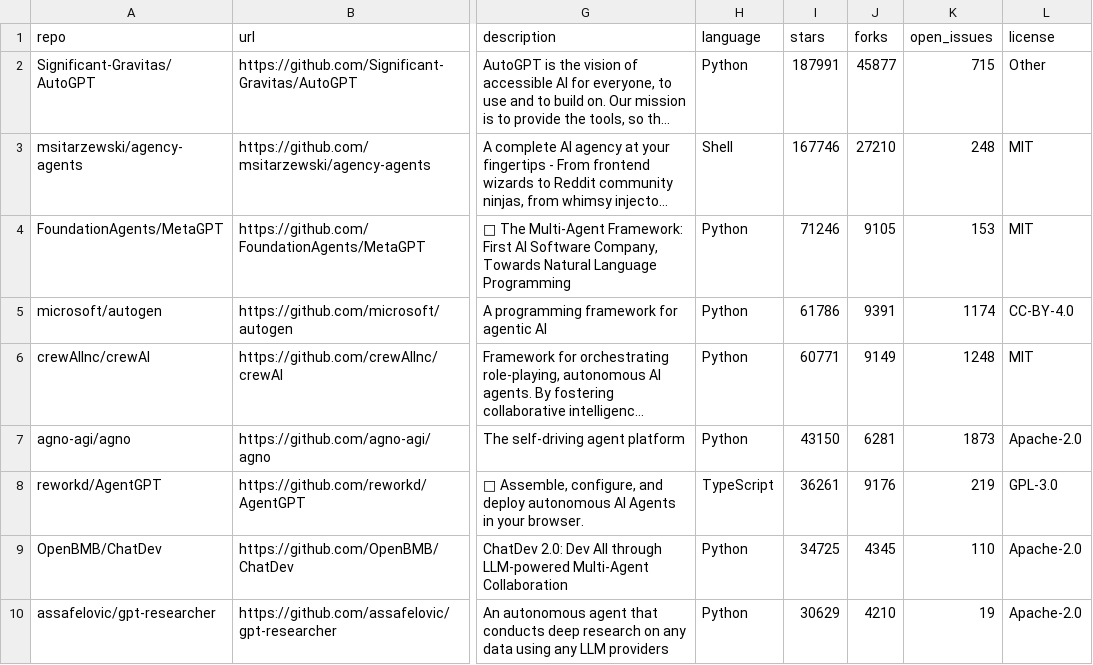
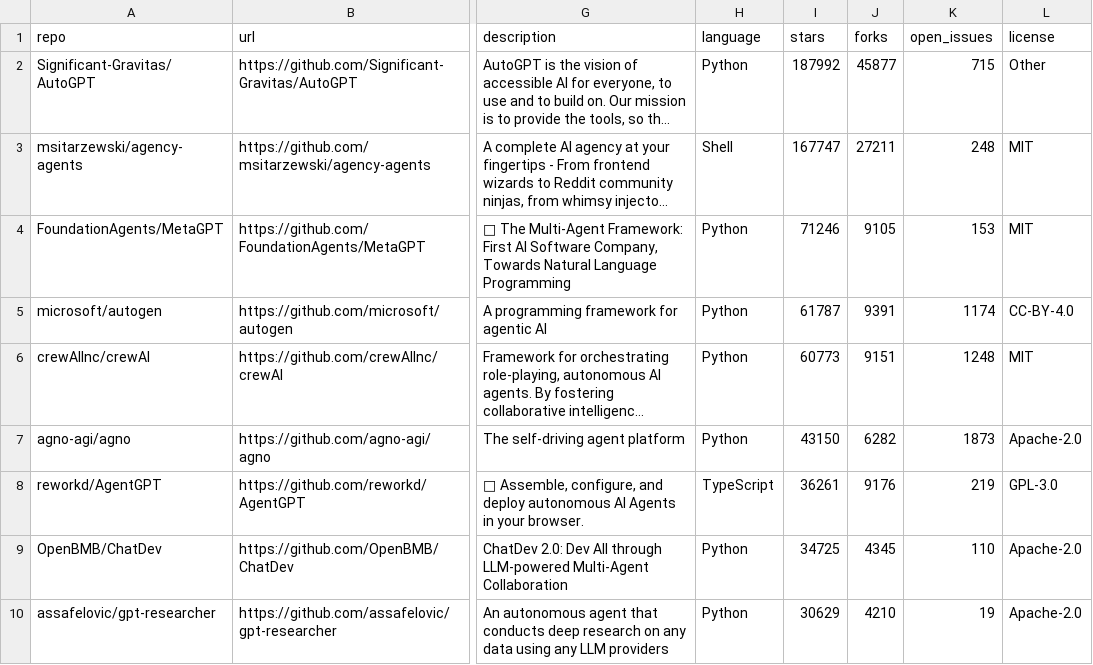
Before and after one commit to mmaxpo/awesome-ai-radar, a CSV file: repos.csv, drawn as a sheet; only a part is shown, gaps mark what is left out; long unchanged cells end in …; the diff covers the shown part only; the diff names each change by its address in the sheet, - before the commit and + after, or states it on an @@ line.

```diff
--- a/repos.csv
+++ b/repos.csv
-I2 (stars): 187991
+I2 (stars): 187992
-I3 (stars): 167746
+I3 (stars): 167747
-J3 (forks): 27210
+J3 (forks): 27211
-I5 (stars): 61786
+I5 (stars): 61787
-I6 (stars): 60771
+I6 (stars): 60773
-J6 (forks): 9149
+J6 (forks): 9151
-J7 (forks): 6281
+J7 (forks): 6282
```
Also changed, not shown: 1 added row and 45 edited cells elsewhere in this file, 23 other files.
